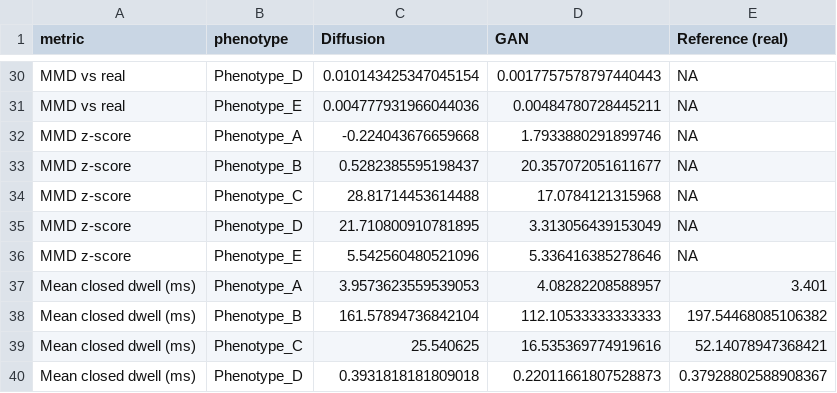
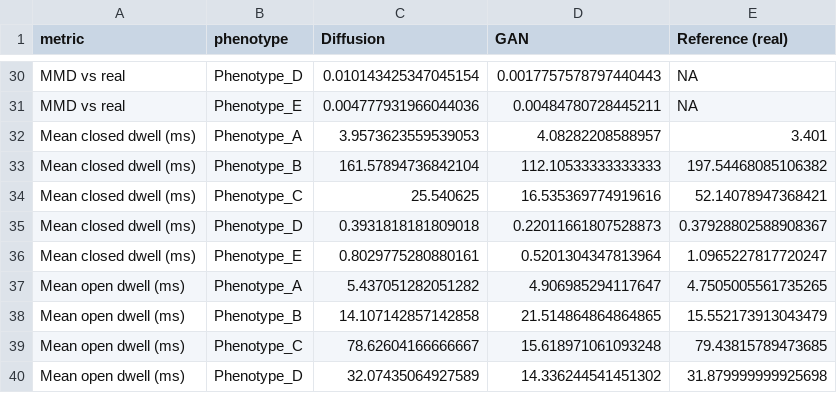
Before and after one commit to RichardBJ/DeepGANnel, a CSV file: benchmark_out/head_to_head_metrics.csv, drawn as a sheet; only a part is shown, gaps mark what is left out; the shorter side is filled out with more unchanged rows.

```diff
--- a/benchmark_out/head_to_head_metrics.csv
+++ b/benchmark_out/head_to_head_metrics.csv
@@ -31,7 +31,2 @@ MMD vs real,Phenotype_D,0.010143425347045154,0.0017757578797440443,NA
 MMD vs real,Phenotype_E,0.004777931966044036,0.00484780728445211,NA
-MMD z-score,Phenotype_A,-0.224043676659668,1.7933880291899746,NA
-MMD z-score,Phenotype_B,0.5282385595198437,20.357072051611677,NA
-MMD z-score,Phenotype_C,28.81714453614488,17.0784121315968,NA
-MMD z-score,Phenotype_D,21.710800910781895,3.313056439153049,NA
-MMD z-score,Phenotype_E,5.542560480521096,5.336416385278646,NA
 Mean closed dwell (ms),Phenotype_A,3.9573623559539053,4.08282208588957,3.401
```
Also changed, not shown: benchmark_out/manifold_coordinates.csv, benchmark_out/metrics_long.csv, 38 other files.
